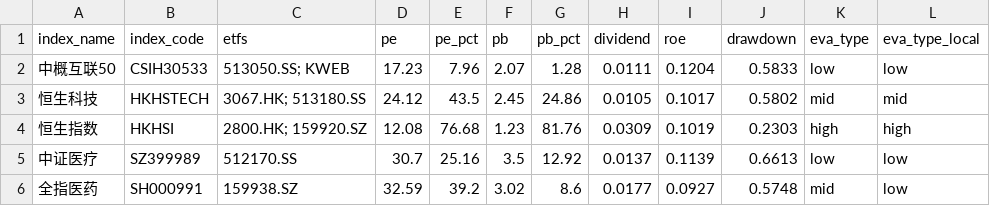
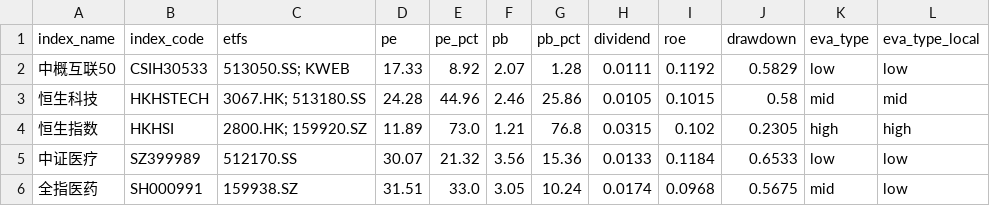
Before and after one commit to mengshuaiyang/etf-dashboard-auto, a CSV file: docs/assets.csv, drawn as a sheet; only a part is shown; the diff covers the shown part only.

```diff
--- a/docs/assets.csv
+++ b/docs/assets.csv
@@ -1,6 +1,6 @@
 index_name,index_code,etfs,pe,pe_pct,pb,pb_pct,dividend,roe,drawdown,eva_type,eva_type_local
-中概互联50,CSIH30533,513050.SS; KWEB,17.23,7.96,2.07,1.28,0.0111,0.1204,0.5833,low,low
-恒生科技,HKHSTECH,3067.HK; 513180.SS,24.12,43.5,2.45,24.86,0.0105,0.1017,0.5802,mid,mid
-恒生指数,HKHSI,2800.HK; 159920.SZ,12.08,76.68,1.23,81.76,0.0309,0.1019,0.2303,high,high
-中证医疗,SZ399989,512170.SS,30.7,25.16,3.5,12.92,0.0137,0.1139,0.6613,low,low
-全指医药,SH000991,159938.SZ,32.59,39.2,3.02,8.6,0.0177,0.0927,0.5748,mid,low
+中概互联50,CSIH30533,513050.SS; KWEB,17.33,8.92,2.07,1.28,0.0111,0.1192,0.5829,low,low
+恒生科技,HKHSTECH,3067.HK; 513180.SS,24.28,44.96,2.46,25.86,0.0105,0.1015,0.58,mid,mid
+恒生指数,HKHSI,2800.HK; 159920.SZ,11.89,73.0,1.21,76.8,0.0315,0.102,0.2305,high,high
+中证医疗,SZ399989,512170.SS,30.07,21.32,3.56,15.36,0.0133,0.1184,0.6533,low,low
+全指医药,SH000991,159938.SZ,31.51,33.0,3.05,10.24,0.0174,0.0968,0.5675,mid,low
```
Also changed, not shown: 91 edited cells elsewhere in this file.
